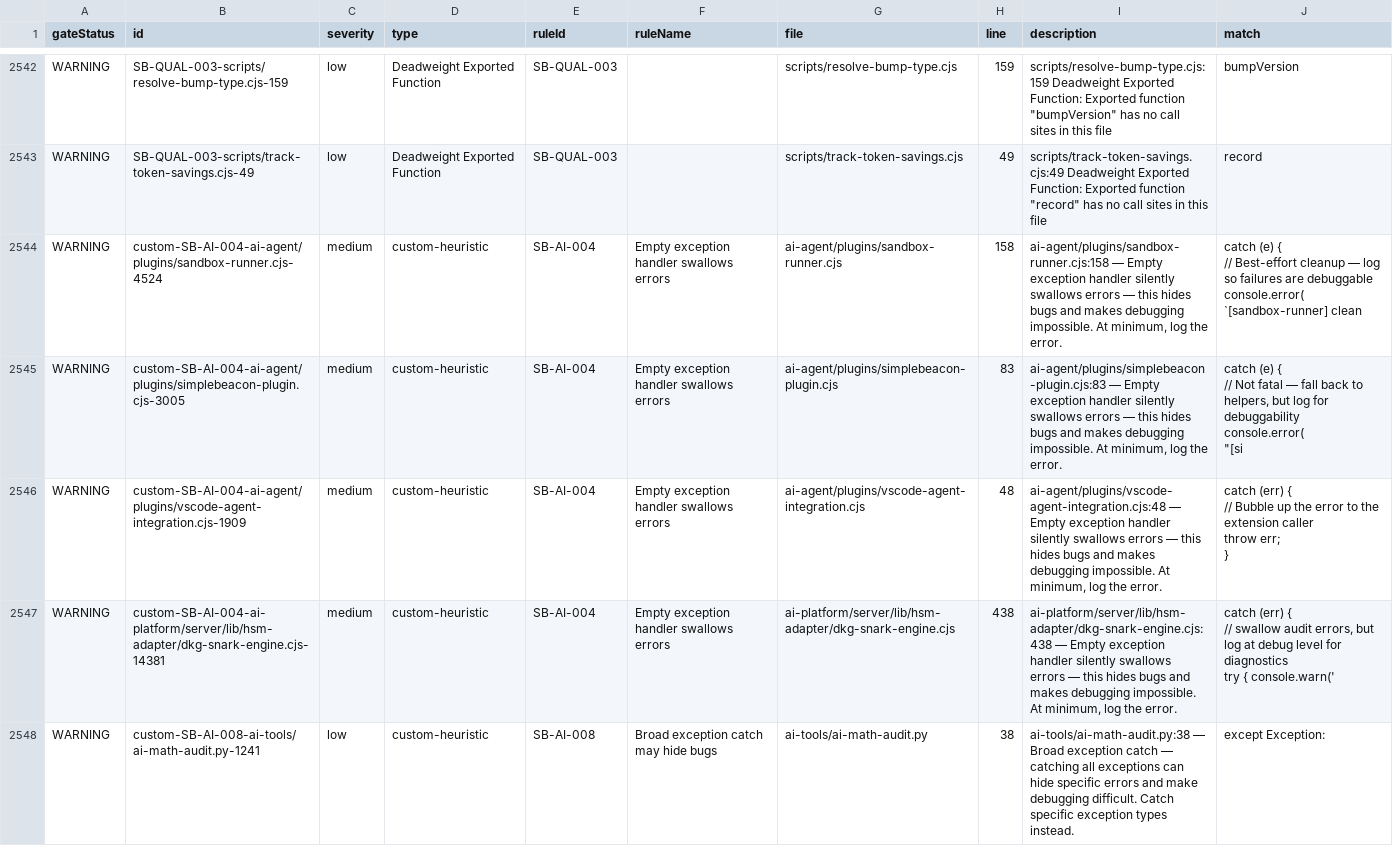
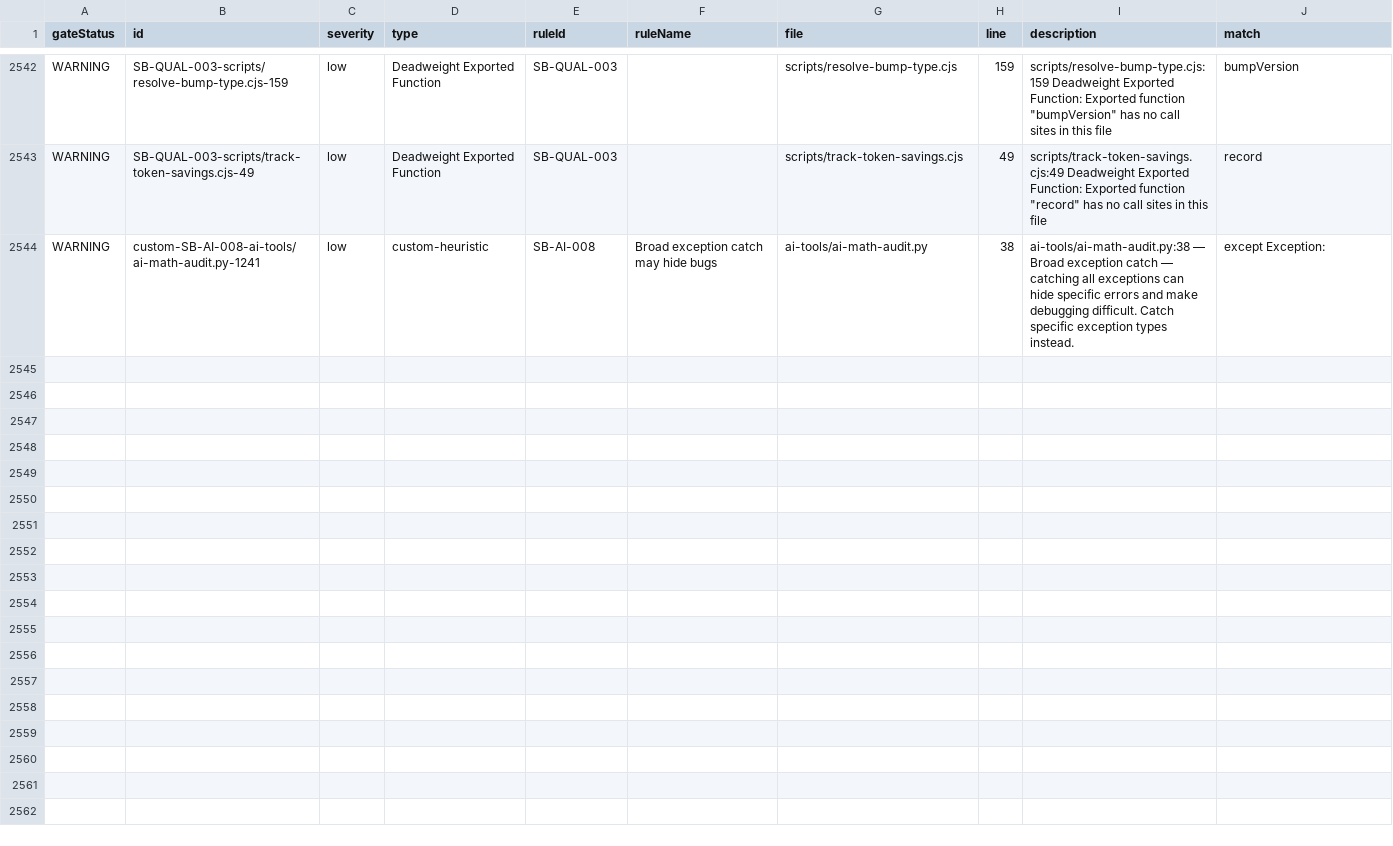
Before and after one commit to tjp420/CascadeProjects, a CSV file: .simplebeacon/scan_gate_issues.csv, drawn as a sheet; only a part is shown, gaps mark what is left out; ↵ is a line break in a cell; the diff covers the shown part only; the diff names each change by its address in the sheet, - before the commit and + after, or states it on an @@ line.

```diff
--- a/.simplebeacon/scan_gate_issues.csv
+++ b/.simplebeacon/scan_gate_issues.csv
-row 2544: WARNING | custom-SB-AI-004-ai-agent/plugins/sandbox-runner.cjs-4524 | medium | custom-heuristic | SB-AI-004 | Empty exception handler swallows errors | ai-agent/plugins/sandbox-runner.cjs | 158 | ai-agent/plugins/sandbox-runner.cjs:158 — Empty exception handler silently swallows errors — this hides bugs and makes debugging impossible. At minimum, log the error. | catch (e) { ↵ // Best-effort cleanup — log so failures are debuggable ↵ console.error( ↵ `[sandbox-runner] clean
-row 2545: WARNING | custom-SB-AI-004-ai-agent/plugins/simplebeacon-plugin.cjs-3005 | medium | custom-heuristic | SB-AI-004 | Empty exception handler swallows errors | ai-agent/plugins/simplebeacon-plugin.cjs | 83 | ai-agent/plugins/simplebeacon-plugin.cjs:83 — Empty exception handler silently swallows errors — this hides bugs and makes debugging impossible. At minimum, log the error. | catch (e) { ↵ // Not fatal — fall back to helpers, but log for debuggability ↵ console.error( ↵ "[si
-row 2546: WARNING | custom-SB-AI-004-ai-agent/plugins/vscode-agent-integration.cjs-1909 | medium | custom-heuristic | SB-AI-004 | Empty exception handler swallows errors | ai-agent/plugins/vscode-agent-integration.cjs | 48 | ai-agent/plugins/vscode-agent-integration.cjs:48 — Empty exception handler silently swallows errors — this hides bugs and makes debugging impossible. At minimum, log the error. | catch (err) { ↵ // Bubble up the error to the extension caller ↵ throw err; ↵ }
-row 2547: WARNING | custom-SB-AI-004-ai-platform/server/lib/hsm-adapter/dkg-snark-engine.cjs-14381 | medium | custom-heuristic | SB-AI-004 | Empty exception handler swallows errors | ai-platform/server/lib/hsm-adapter/dkg-snark-engine.cjs | 438 | ai-platform/server/lib/hsm-adapter/dkg-snark-engine.cjs:438 — Empty exception handler silently swallows errors — this hides bugs and makes debugging impossible. At minimum, log the error. | catch (err) { ↵ // swallow audit errors, but log at debug level for diagnostics ↵ try { console.warn('
```
Also changed, not shown: 2 removed rows elsewhere in this file, .simplebeacon/scan_gate_issues_actionable.csv, .simplebeacon/scan_summary.csv, 1 other file.
